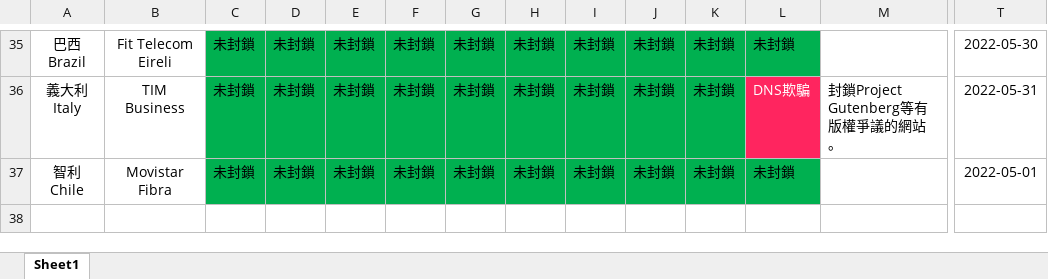
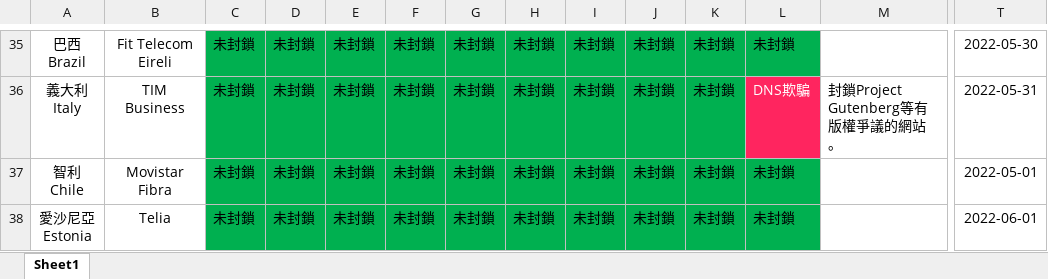
Before and after one commit to Arthurmcarthur/Internet-Censorship-Watch, an Excel workbook: Internet_Censorship_List.xlsx, sheet Sheet1, drawn as a sheet; only a part is shown, gaps mark what is left out; values as stored, in another font and other column widths than the file's, no borders; rows hold the shown columns only; ↵ is a line break in a cell; the diff names each change by its address in the sheet, - before the commit and + after, or states it on an @@ line.

```diff
--- a/Internet_Censorship_List.xlsx (sheet Sheet1)
+++ b/Internet_Censorship_List.xlsx (sheet Sheet1)
+row 38: 愛沙尼亞 ↵ Estonia | Telia | 未封鎖 | 未封鎖 | 未封鎖 | 未封鎖 | 未封鎖 | 未封鎖 | 未封鎖 | 未封鎖 | 未封鎖 | 未封鎖 |  | 2022-06-01
```
Also changed, not shown: 1 other file.
